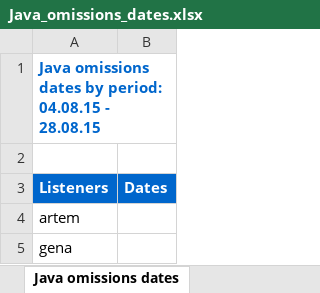
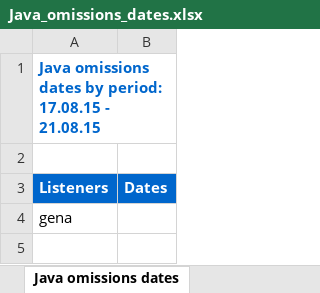
Before and after one commit to oldprofile/Group4, an Excel workbook: src/main/webapp/statistics/Java_omissions_dates.xlsx, sheet Java omissions dates, drawn as a sheet; values as stored, in another font and other column widths than the file's, no borders; the diff names each change by its address in the sheet, - before the commit and + after, or states it on an @@ line.

```diff
--- a/src/main/webapp/statistics/Java_omissions_dates.xlsx (sheet Java omissions dates)
+++ b/src/main/webapp/statistics/Java_omissions_dates.xlsx (sheet Java omissions dates)
-A1 (Listeners): …by period: 04.08.15 - 28.08.15
+A1 (Listeners): …by period: 17.08.15 - 21.08.15
-row 4: artem
```
Also changed, not shown: src/main/webapp/statistics/Java_omissions_amount.xlsx, src/main/webapp/statistics/artem_omission_amount_on_Front end.xlsx, 6 other files.
